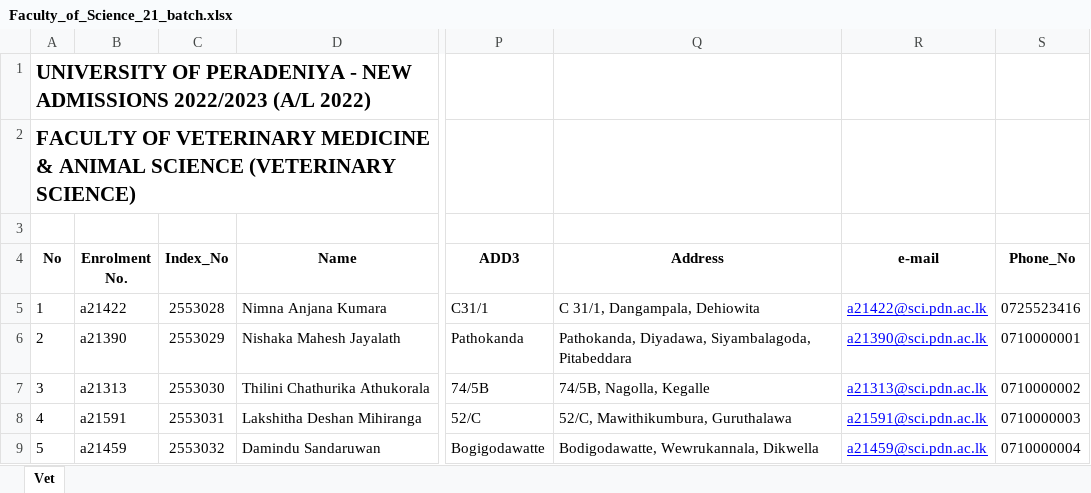
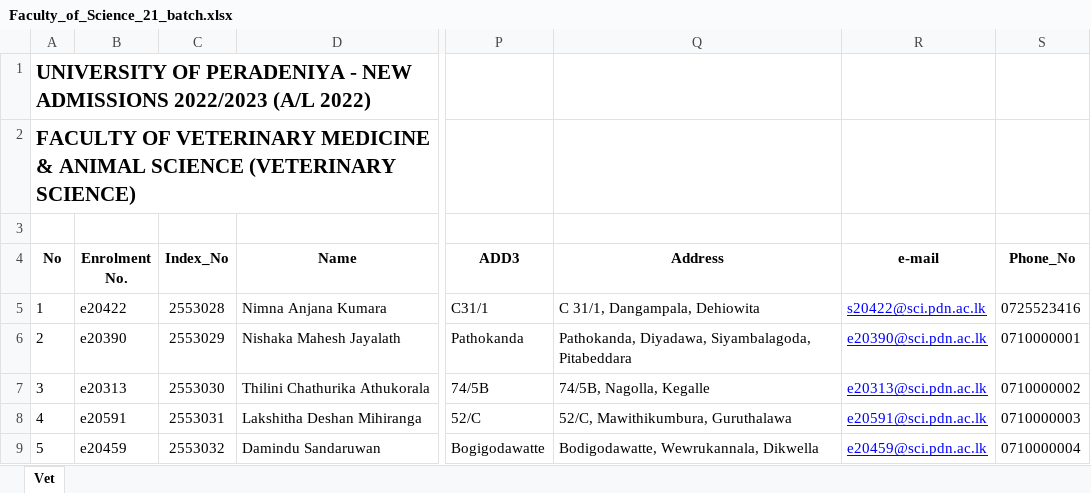
Before and after one commit to UHDNMJayalath/HMS-UOP, an Excel workbook: uploads/proceededExcelSheets/Faculty_of_Science_21_batch.xlsx, sheet Vet, drawn as a sheet; only a part is shown, gaps mark what is left out; values as stored, in another font and other column widths than the file's, no borders; the diff names each change by its address in the sheet, - before the commit and + after, or states it on an @@ line.

```diff
--- a/uploads/proceededExcelSheets/Faculty_of_Science_21_batch.xlsx (sheet Vet)
+++ b/uploads/proceededExcelSheets/Faculty_of_Science_21_batch.xlsx (sheet Vet)
-B5 (Enrolment No.): a21422
+B5 (Enrolment No.): e20422
-R5 (e-mail): a21422@sci.pdn.ac.lk
+R5 (e-mail): s20422@sci.pdn.ac.lk
-B6 (Enrolment No.): a21390
+B6 (Enrolment No.): e20390
-R6 (e-mail): a21390@sci.pdn.ac.lk
+R6 (e-mail): e20390@sci.pdn.ac.lk
-B7 (Enrolment No.): a21313
+B7 (Enrolment No.): e20313
-R7 (e-mail): a21313@sci.pdn.ac.lk
+R7 (e-mail): e20313@sci.pdn.ac.lk
-B8 (Enrolment No.): a21591
+B8 (Enrolment No.): e20591
-R8 (e-mail): a21591@sci.pdn.ac.lk
+R8 (e-mail): e20591@sci.pdn.ac.lk
-B9 (Enrolment No.): a21459
+B9 (Enrolment No.): e20459
-R9 (e-mail): a21459@sci.pdn.ac.lk
+R9 (e-mail): e20459@sci.pdn.ac.lk
```
Also changed, not shown: 21 other files.
